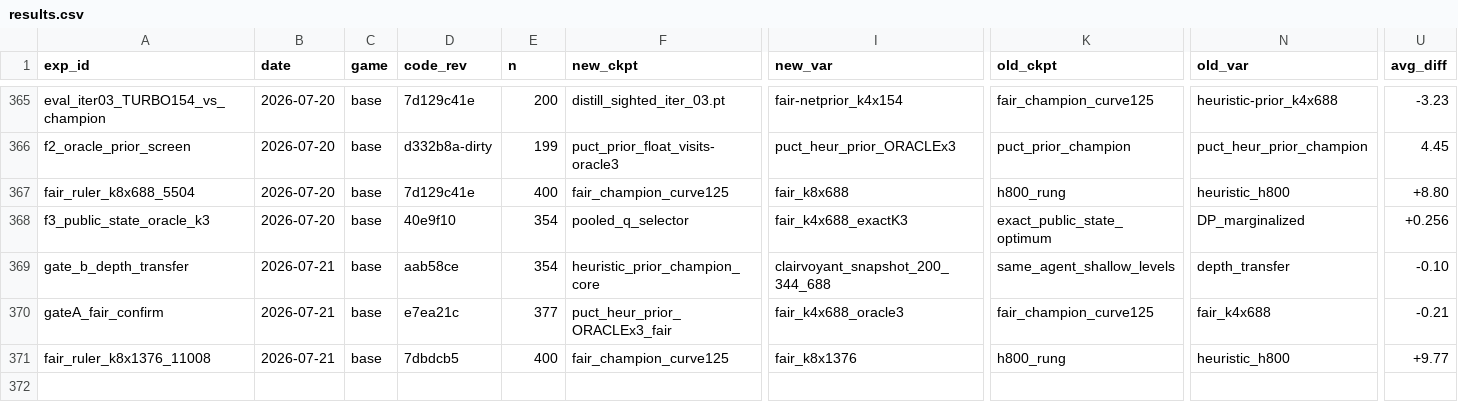
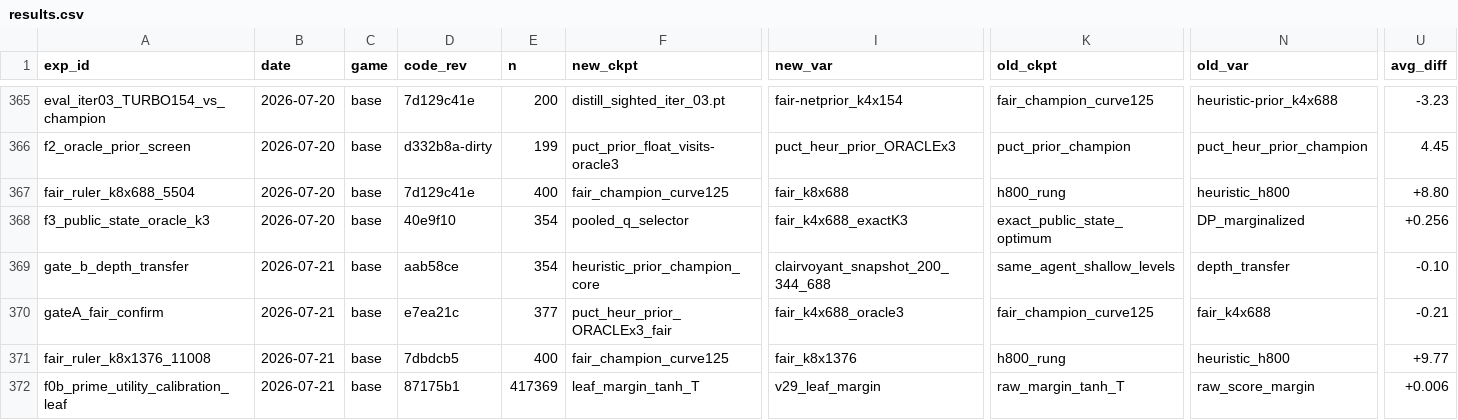
Before and after one commit to dentaljosh/carcassone, a CSV file: experiments/results.csv, drawn as a sheet; only a part is shown, gaps mark what is left out; rows hold the shown columns only; the diff names each change by its address in the sheet, - before the commit and + after, or states it on an @@ line.

```diff
--- a/experiments/results.csv
+++ b/experiments/results.csv
+row 372: f0b_prime_utility_calibration_leaf | 2026-07-21 | base | 87175b1 | 417369 | leaf_margin_tanh_T | v29_leaf_margin | raw_margin_tanh_T | raw_score_margin | +0.006
```
Also changed, not shown: governance/CLAIM_REGISTRY.csv, 24 other files.
